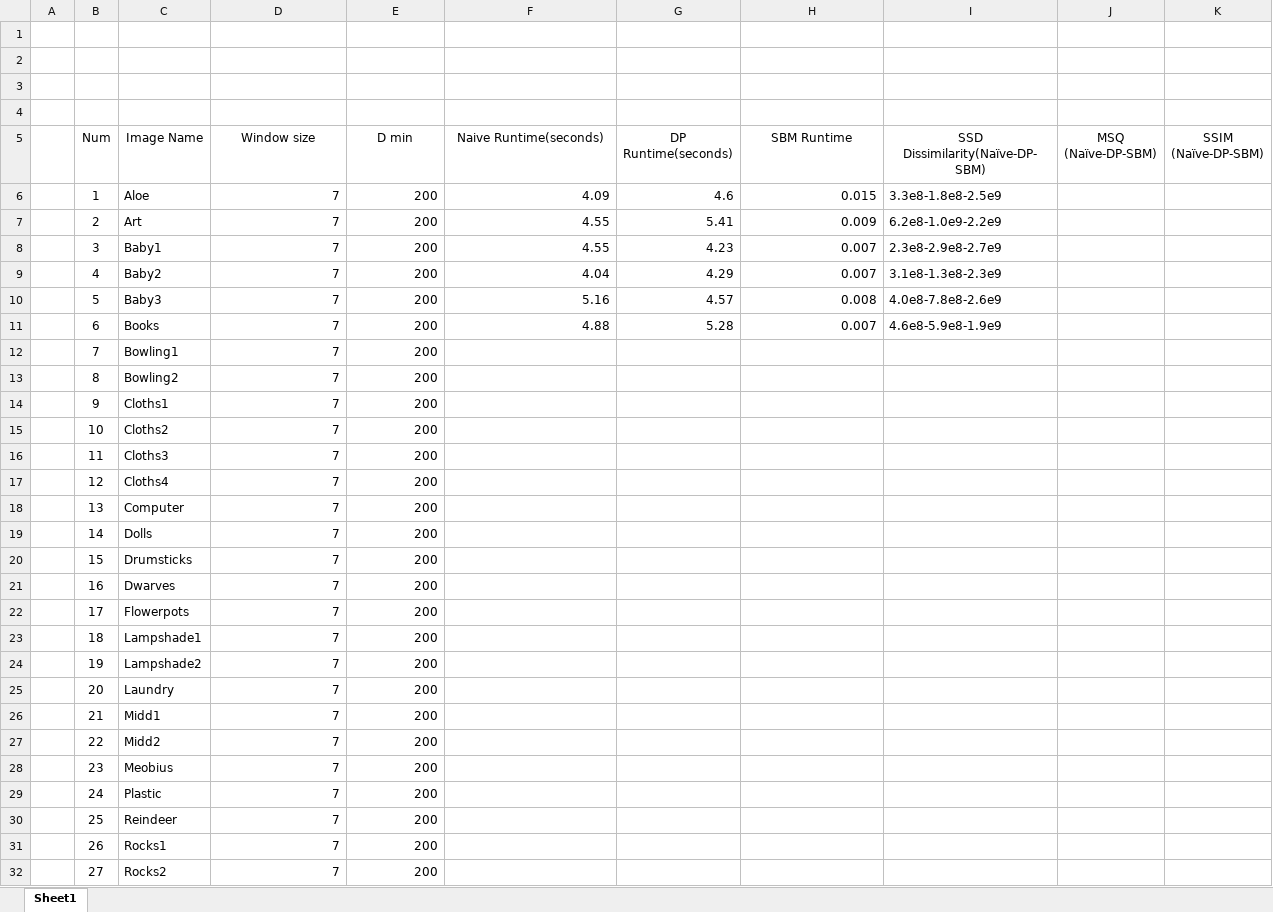
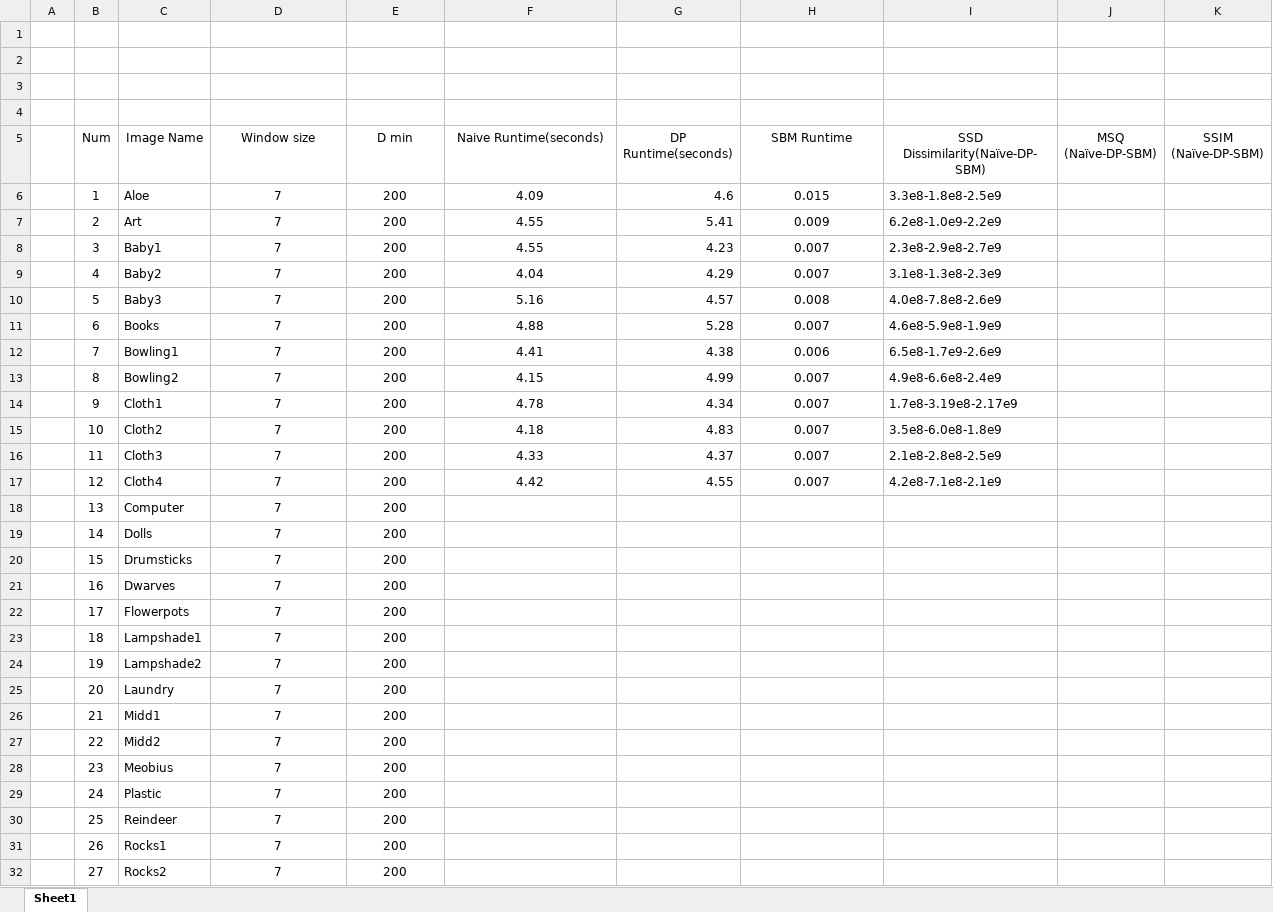
Before and after one commit to maashon/Stereo-reconstruction, an Excel workbook: performance.xlsx, sheet Sheet1, drawn as a sheet; only a part is shown; values as stored, in another font and other column widths than the file's, no borders; the diff covers the shown part only; the diff names each change by its address in the sheet, - before the commit and + after, or states it on an @@ line.

Commit message:
adding stats until cloth4

```diff
--- a/performance.xlsx (sheet Sheet1)
+++ b/performance.xlsx (sheet Sheet1)
-D6:F11 alignment: right
+D6:F11 alignment: center
-H6:H11 alignment: right
+H6:H11 alignment: center
-D12:E32 alignment: right
+D12:E32 alignment: center
-F12 (Naive Runtime(seconds)): (empty)
+F12 (Naive Runtime(seconds)): 4.41
-G12 (DP Runtime(seconds)): (empty)
+G12 (DP Runtime(seconds)): 4.38
-H12 (SBM Runtime): (empty)
+H12 (SBM Runtime): 0.006
-I12 (SSD Dissimilarity(Naïve-DP-SBM)): (empty)
+I12 (SSD Dissimilarity(Naïve-DP-SBM)): 6.5e8-1.7e9-2.6e9
-F13 (Naive Runtime(seconds)): (empty)
+F13 (Naive Runtime(seconds)): 4.15
-G13 (DP Runtime(seconds)): (empty)
+G13 (DP Runtime(seconds)): 4.99
-H13:H17 (SBM Runtime): (empty)
+H13:H17 (SBM Runtime): 0.007
-I13 (SSD Dissimilarity(Naïve-DP-SBM)): (empty)
+I13 (SSD Dissimilarity(Naïve-DP-SBM)): 4.9e8-6.6e8-2.4e9
-C14 (Image Name): Cloths1
+C14 (Image Name): Cloth1
-F14 (Naive Runtime(seconds)): (empty)
+F14 (Naive Runtime(seconds)): 4.78
-G14 (DP Runtime(seconds)): (empty)
+G14 (DP Runtime(seconds)): 4.34
-I14 (SSD Dissimilarity(Naïve-DP-SBM)): (empty)
+I14 (SSD Dissimilarity(Naïve-DP-SBM)): 1.7e8-3.19e8-2.17e9
-C15 (Image Name): Cloths2
+C15 (Image Name): Cloth2
-F15 (Naive Runtime(seconds)): (empty)
+F15 (Naive Runtime(seconds)): 4.18
-G15 (DP Runtime(seconds)): (empty)
+G15 (DP Runtime(seconds)): 4.83
-I15 (SSD Dissimilarity(Naïve-DP-SBM)): (empty)
+I15 (SSD Dissimilarity(Naïve-DP-SBM)): 3.5e8-6.0e8-1.8e9
-C16 (Image Name): Cloths3
+C16 (Image Name): Cloth3
-F16 (Naive Runtime(seconds)): (empty)
+F16 (Naive Runtime(seconds)): 4.33
-G16 (DP Runtime(seconds)): (empty)
+G16 (DP Runtime(seconds)): 4.37
-I16 (SSD Dissimilarity(Naïve-DP-SBM)): (empty)
+I16 (SSD Dissimilarity(Naïve-DP-SBM)): 2.1e8-2.8e8-2.5e9
-C17 (Image Name): Cloths4
+C17 (Image Name): Cloth4
-F17 (Naive Runtime(seconds)): (empty)
+F17 (Naive Runtime(seconds)): 4.42
-G17 (DP Runtime(seconds)): (empty)
+G17 (DP Runtime(seconds)): 4.55
-I17 (SSD Dissimilarity(Naïve-DP-SBM)): (empty)
+I17 (SSD Dissimilarity(Naïve-DP-SBM)): 4.2e8-7.1e8-2.1e9
```
Also changed, not shown: cell formats elsewhere in this sheet, 1 other file.
